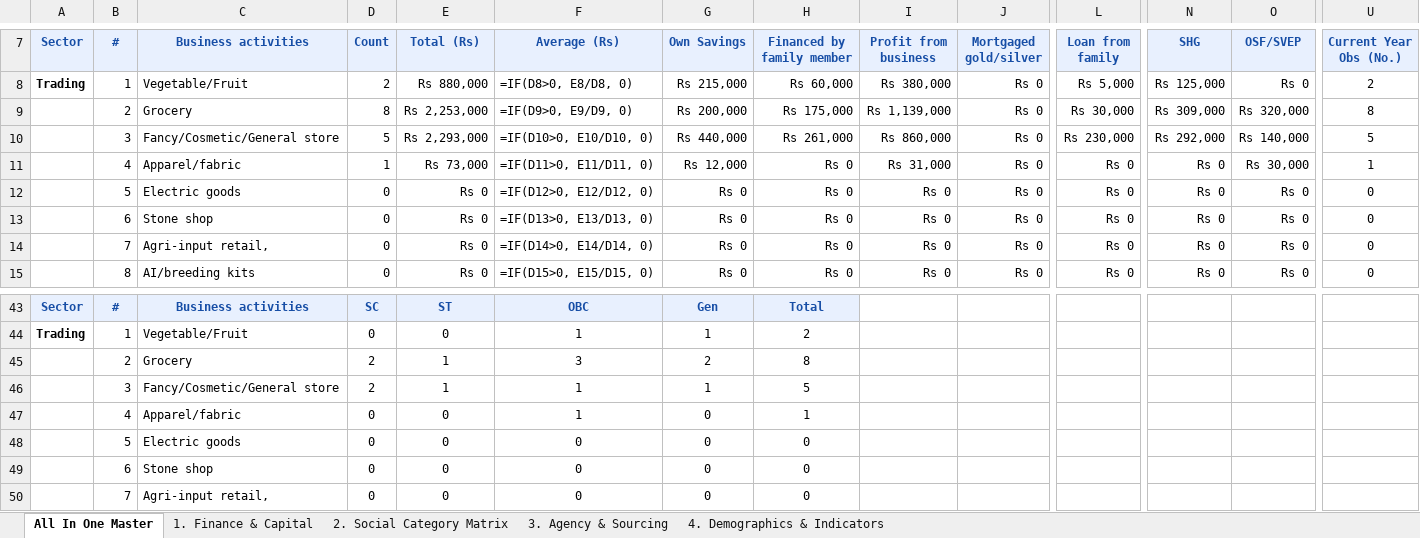
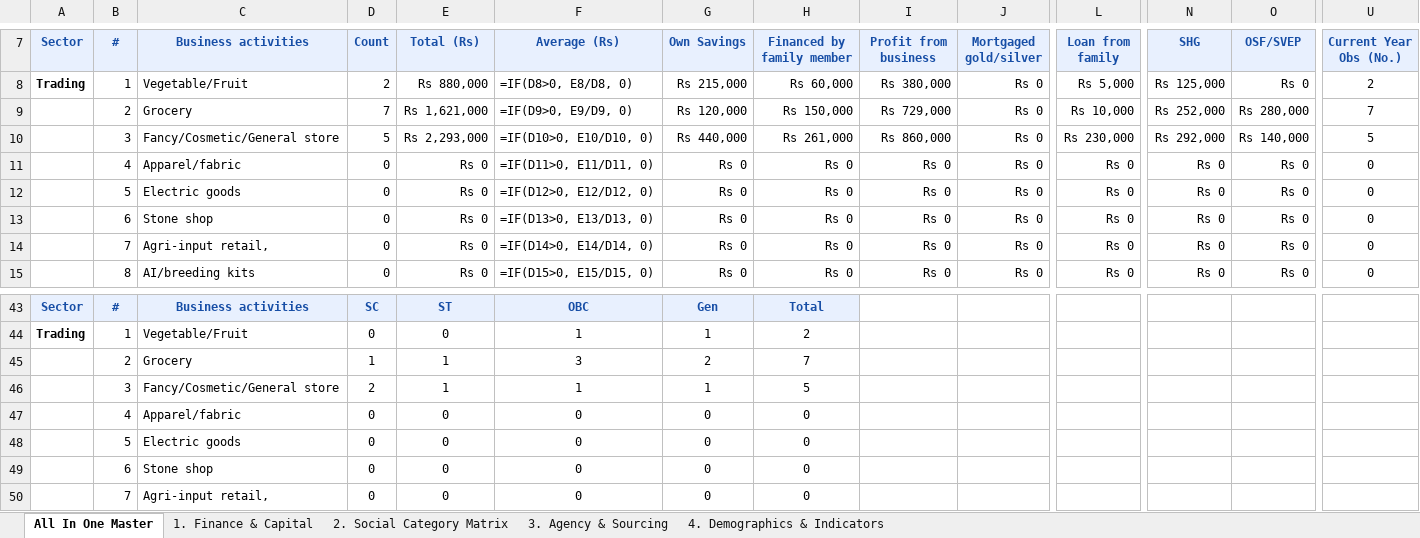
Before and after one commit to OmmNoMi/AppSheets, an Excel workbook: Projects/CmF_SHG_Women_Entrepreneurs/reports/excel_exports/Dausa_Survey_Analysis_All_In_One_Master.xlsx, sheet All In One Master, drawn as a sheet; only a part is shown, gaps mark what is left out; values as stored, in another font and other column widths than the file's, no borders; formulas without a stored value are shown as written; the diff names each change by its address in the sheet, - before the commit and + after, or states it on an @@ line.

```diff
--- a/Projects/CmF_SHG_Women_Entrepreneurs/reports/excel_exports/Dausa_Survey_Analysis_All_In_One_Master.xlsx (sheet All In One Master)
+++ b/Projects/CmF_SHG_Women_Entrepreneurs/reports/excel_exports/Dausa_Survey_Analysis_All_In_One_Master.xlsx (sheet All In One Master)
-D9 (Count): 8
+D9 (Count): 7
-E9 (Total (Rs)): Rs 2,253,000
+E9 (Total (Rs)): Rs 1,621,000
-G9 (Own Savings): Rs 200,000
+G9 (Own Savings): Rs 120,000
-H9 (Financed by family member): Rs 175,000
+H9 (Financed by family member): Rs 150,000
-I9 (Profit from business): Rs 1,139,000
+I9 (Profit from business): Rs 729,000
-L9 (Loan from family): Rs 30,000
+L9 (Loan from family): Rs 10,000
-N9 (SHG): Rs 309,000
+N9 (SHG): Rs 252,000
-O9 (OSF/SVEP): Rs 320,000
+O9 (OSF/SVEP): Rs 280,000
-U9 (Current Year Obs (No.)): 8
+U9 (Current Year Obs (No.)): 7
-D11 (Count): 1
+D11 (Count): 0
-E11 (Total (Rs)): Rs 73,000
+E11 (Total (Rs)): Rs 0
-G11 (Own Savings): Rs 12,000
+G11 (Own Savings): Rs 0
-I11 (Profit from business): Rs 31,000
+I11 (Profit from business): Rs 0
-O11 (OSF/SVEP): Rs 30,000
+O11 (OSF/SVEP): Rs 0
-U11 (Current Year Obs (No.)): 1
+U11 (Current Year Obs (No.)): 0
-D45 (Count): 2
+D45 (Count): 1
-H45 (Financed by family member): 8
+H45 (Financed by family member): 7
-F47 (Average (Rs)): 1
+F47 (Average (Rs)): 0
-H47 (Financed by family member): 1
+H47 (Financed by family member): 0
```
Also changed, not shown: sheet 1. Finance & Capital, sheet 2. Social Category Matrix, Projects/CmF_SHG_Women_Entrepreneurs/reports/district_analysis/All_Rajasthan/excel/All_Rajasthan_Survey_Analysis_Master.xlsx, Projects/CmF_SHG_Women_Entrepreneurs/reports/district_analysis/Churu/excel/Churu_Survey_Analysis_Master.xlsx, 20 other files.
